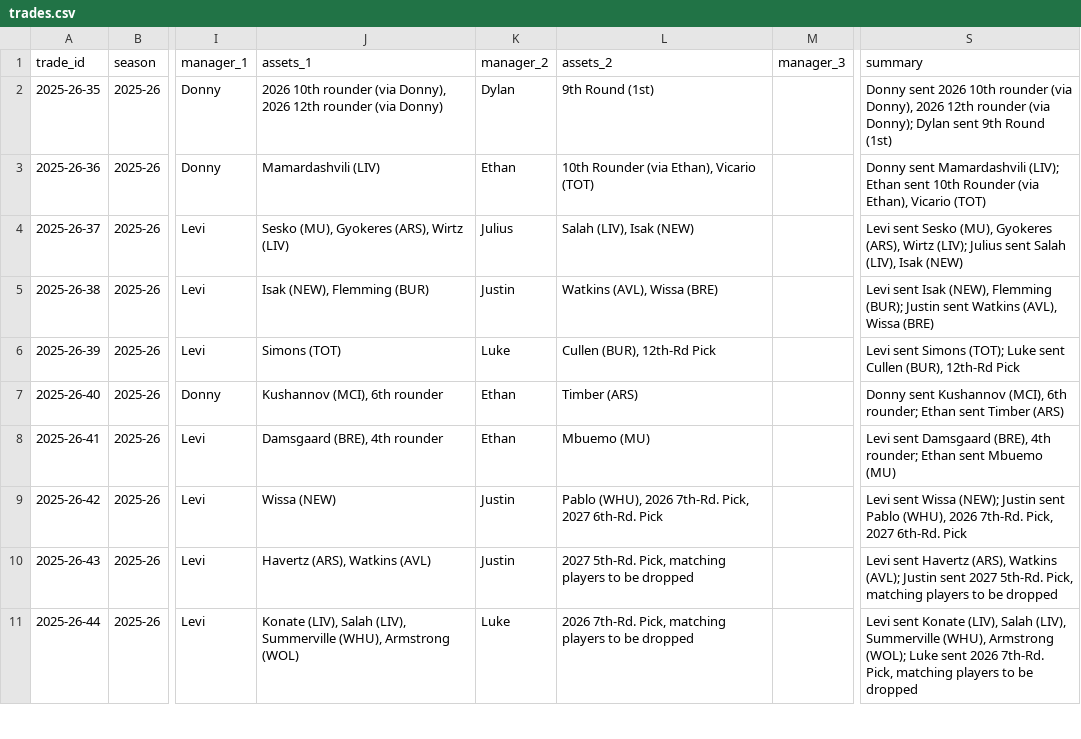
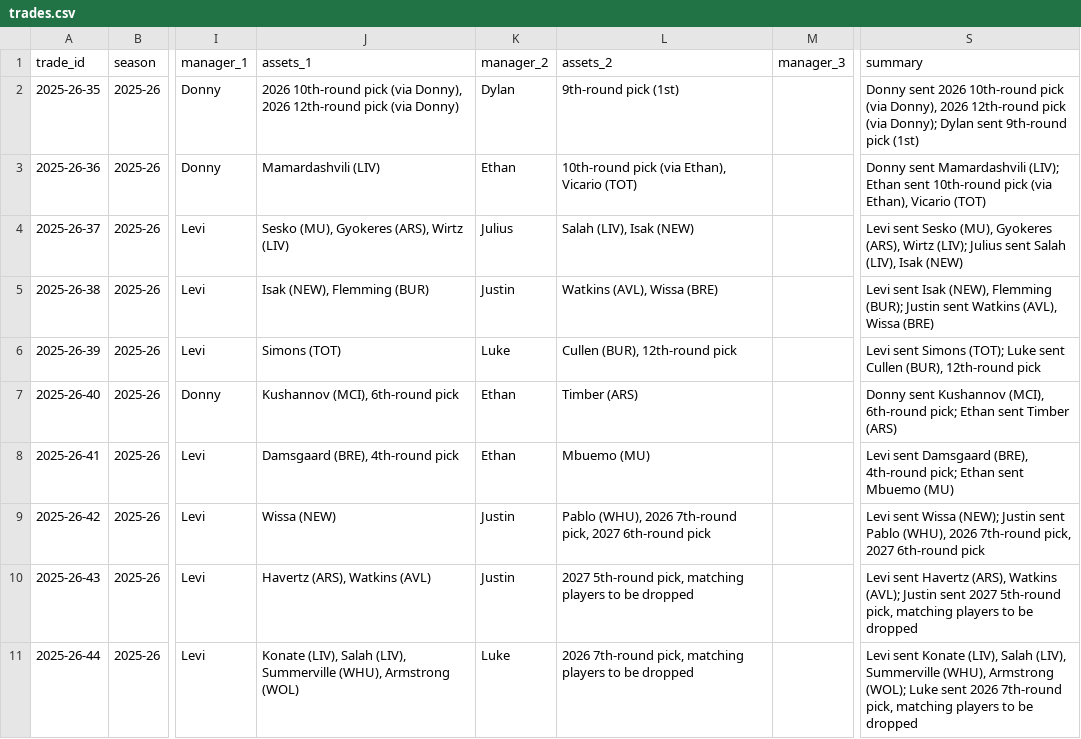
Before and after one commit to rdonlan/draft-fpl, a CSV file: data/analysis/trades/trades.csv, drawn as a sheet; only a part is shown, gaps mark what is left out; the diff covers the shown part only; the diff names each change by its address in the sheet, - before the commit and + after, or states it on an @@ line.

```diff
--- a/data/analysis/trades/trades.csv
+++ b/data/analysis/trades/trades.csv
-J2 (assets_1): 2026 10th rounder (via Donny), 2026 12th rounder (via Donny)
+J2 (assets_1): 2026 10th-round pick (via Donny), 2026 12th-round pick (via Donny)
-L2 (assets_2): 9th Round (1st)
+L2 (assets_2): 9th-round pick (1st)
-S2 (summary): …sent 2026 10th rounder (via Donny), 2026 12th rounder (via Donny); Dylan sent 9th Round (1st)
+S2 (summary): …sent 2026 10th-round pick (via Donny), 2026 12th-round pick (via Donny); Dylan sent 9th-round pick (1st)
-L3 (assets_2): 10th Rounder (via Ethan), Vicario (TOT)
+L3 (assets_2): 10th-round pick (via Ethan), Vicario (TOT)
-S3 (summary): …Ethan sent 10th Rounder (via Ethan),…
+S3 (summary): …Ethan sent 10th-round pick (via Ethan),…
-L6 (assets_2): Cullen (BUR), 12th-Rd Pick
+L6 (assets_2): Cullen (BUR), 12th-round pick
-S6 (summary): …Cullen (BUR), 12th-Rd Pick
+S6 (summary): …Cullen (BUR), 12th-round pick
-J7 (assets_1): Kushannov (MCI), 6th rounder
+J7 (assets_1): Kushannov (MCI), 6th-round pick
-S7 (summary): …Kushannov (MCI), 6th rounder; Ethan sent…
+S7 (summary): …Kushannov (MCI), 6th-round pick; Ethan sent…
-J8 (assets_1): Damsgaard (BRE), 4th rounder
+J8 (assets_1): Damsgaard (BRE), 4th-round pick
-S8 (summary): …Damsgaard (BRE), 4th rounder; Ethan sent…
+S8 (summary): …Damsgaard (BRE), 4th-round pick; Ethan sent…
-L9 (assets_2): …(WHU), 2026 7th-Rd. Pick, 2027 6th-Rd. Pick
+L9 (assets_2): …(WHU), 2026 7th-round pick, 2027 6th-round pick
-S9 (summary): …(WHU), 2026 7th-Rd. Pick, 2027 6th-Rd. Pick
+S9 (summary): …(WHU), 2026 7th-round pick, 2027 6th-round pick
-L10 (assets_2): 2027 5th-Rd. Pick, matching players…
+L10 (assets_2): 2027 5th-round pick, matching players…
-S10 (summary): …sent 2027 5th-Rd. Pick, matching players…
+S10 (summary): …sent 2027 5th-round pick, matching players…
-L11 (assets_2): 2026 7th-Rd. Pick, matching players…
+L11 (assets_2): 2026 7th-round pick, matching players…
-S11 (summary): …sent 2026 7th-Rd. Pick, matching players…
+S11 (summary): …sent 2026 7th-round pick, matching players…
```
Also changed, not shown: 72 edited cells elsewhere in this file, data/analysis/trades/manager_trade_summary.csv, 3 other files.
